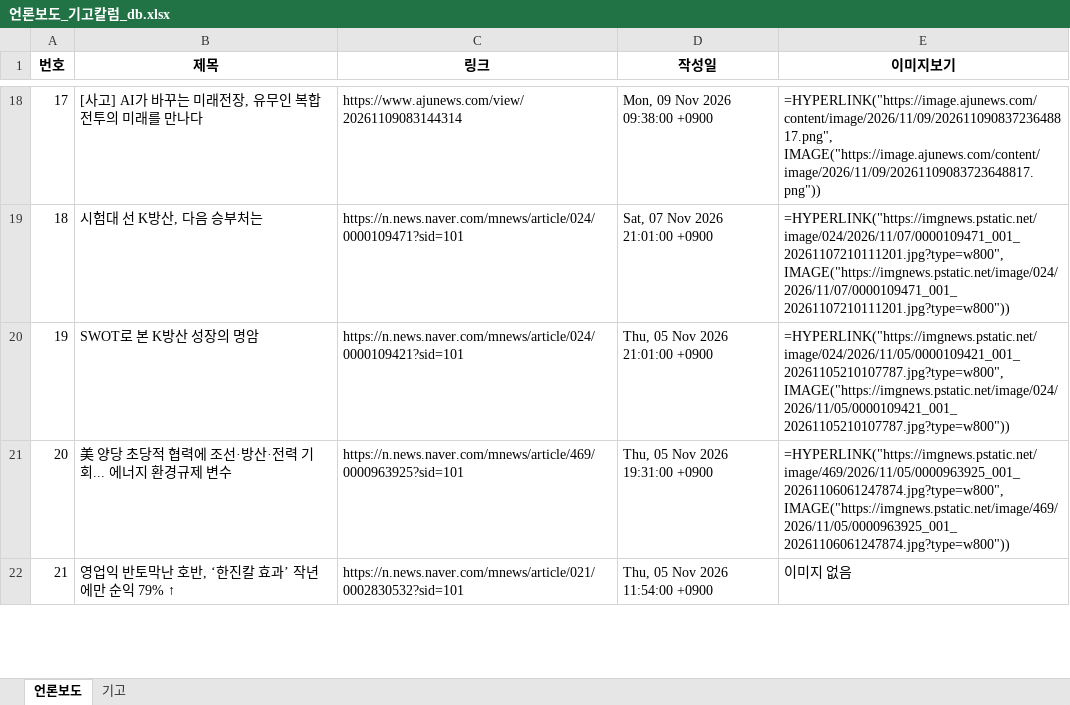
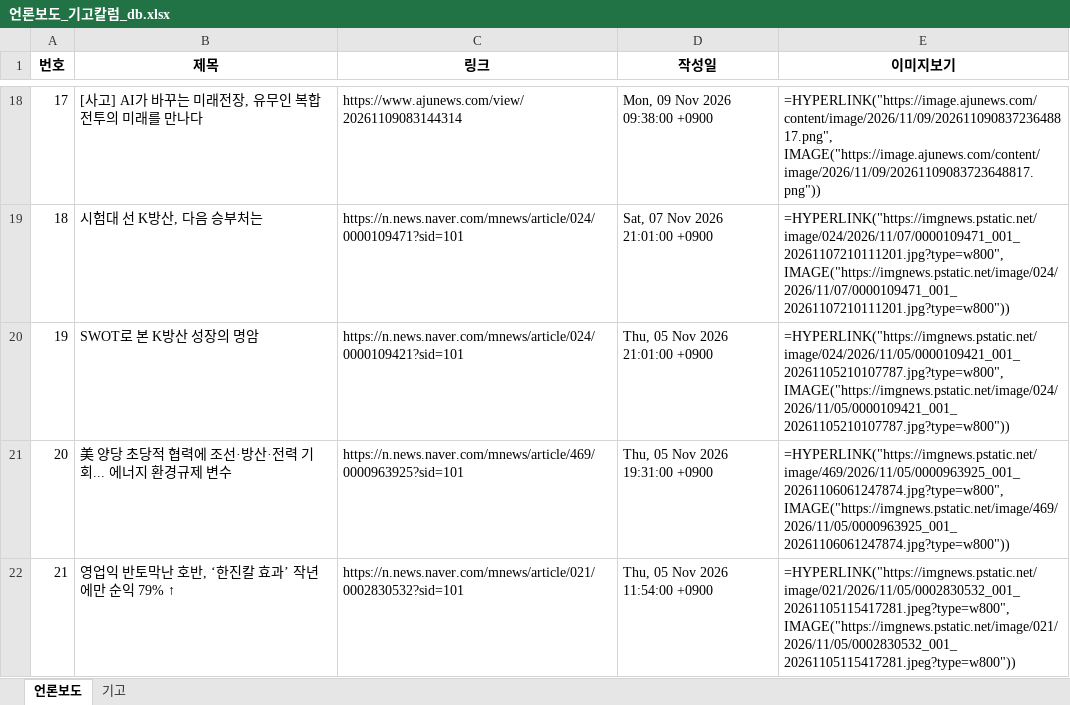
Before and after one commit to onion-koongya/jbnu_adti_news_collector, an Excel workbook: 언론보도_기고칼럼_db.xlsx, sheet 언론보도, drawn as a sheet; only a part is shown, gaps mark what is left out; values as stored, in another font and other column widths than the file's, no borders; formulas without a stored value are shown as written; the diff covers the shown part only; the diff names each change by its address in the sheet, - before the commit and + after, or states it on an @@ line.

```diff
--- a/언론보도_기고칼럼_db.xlsx (sheet 언론보도)
+++ b/언론보도_기고칼럼_db.xlsx (sheet 언론보도)
-E22 (이미지보기): 이미지 없음
+E22 (이미지보기): =HYPERLINK("https://imgnews.pstatic.net/image/021/2026/11/05/0002830532_001_20261105115417281.jpeg?type=w800", IMAGE("https://imgnews.pstatic.net/image/021/2026/11/05/0002830532_001_20261105115417281.jpeg?type=w800"))
```
Also changed, not shown: 53 edited cells elsewhere in this sheet, 7 other files.
